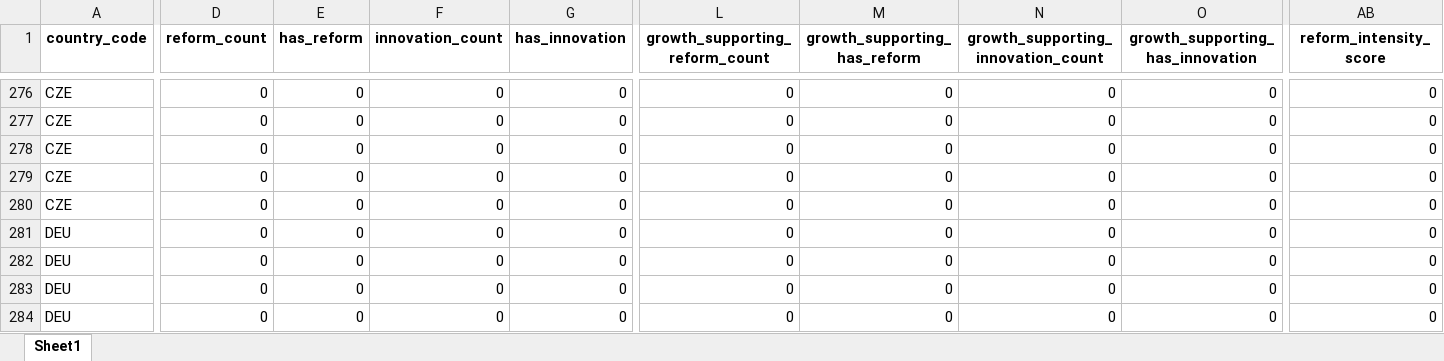
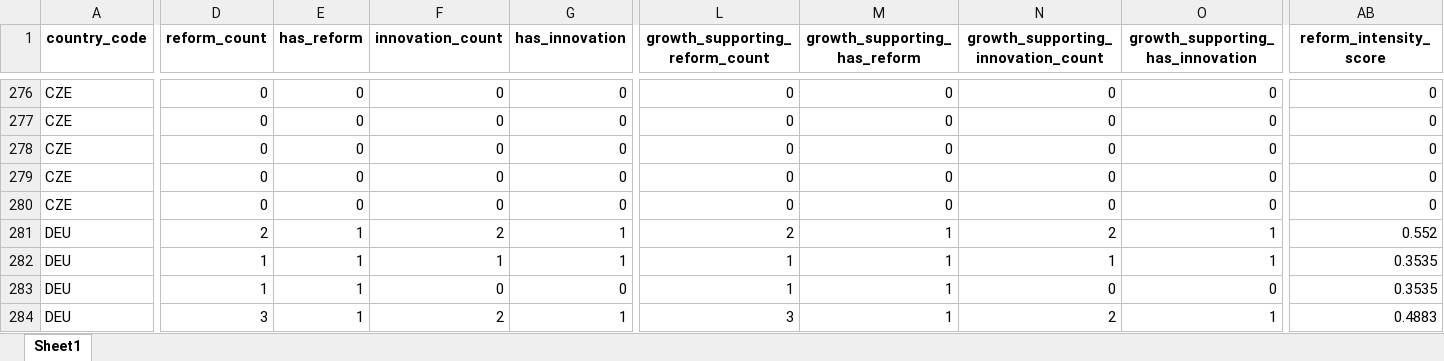
Before and after one commit to Dayacha/Innovation-Policy, an Excel workbook: Data/output/reforms/output/reform_panel.xlsx, sheet Sheet1, drawn as a sheet; only a part is shown, gaps mark what is left out; values as stored, in another font and other column widths than the file's, no borders; the diff covers the shown part only; the diff names each change by its address in the sheet, - before the commit and + after, or states it on an @@ line.

Commit message:
reforms 10 countries done

```diff
--- a/Data/output/reforms/output/reform_panel.xlsx (sheet Sheet1)
+++ b/Data/output/reforms/output/reform_panel.xlsx (sheet Sheet1)
-D281 (reform_count): 0
+D281 (reform_count): 2
-E281:E284 (has_reform): 0
+E281:E284 (has_reform): 1
-F281 (innovation_count): 0
+F281 (innovation_count): 2
-G281:G282 (has_innovation): 0
+G281:G282 (has_innovation): 1
-L281 (growth_supporting_reform_count): 0
+L281 (growth_supporting_reform_count): 2
-M281:M284 (growth_supporting_has_reform): 0
+M281:M284 (growth_supporting_has_reform): 1
-N281: 0
+N281: 2
-O281:O282 (growth_supporting_has_innovation): 0
+O281:O282 (growth_supporting_has_innovation): 1
-AB281 (reform_intensity_score): 0
+AB281 (reform_intensity_score): 0.552
-D282:D283 (reform_count): 0
+D282:D283 (reform_count): 1
-F282 (innovation_count): 0
+F282 (innovation_count): 1
-L282:L283 (growth_supporting_reform_count): 0
+L282:L283 (growth_supporting_reform_count): 1
-N282: 0
+N282: 1
-AB282:AB283 (reform_intensity_score): 0
+AB282:AB283 (reform_intensity_score): 0.3535
-D284 (reform_count): 0
+D284 (reform_count): 3
-F284 (innovation_count): 0
+F284 (innovation_count): 2
-G284 (has_innovation): 0
+G284 (has_innovation): 1
-L284 (growth_supporting_reform_count): 0
+L284 (growth_supporting_reform_count): 3
-N284: 0
+N284: 2
-O284 (growth_supporting_has_innovation): 0
+O284 (growth_supporting_has_innovation): 1
-AB284 (reform_intensity_score): 0
+AB284 (reform_intensity_score): 0.4883
```
Also changed, not shown: 1132 edited cells elsewhere in this sheet, 4 other files.
